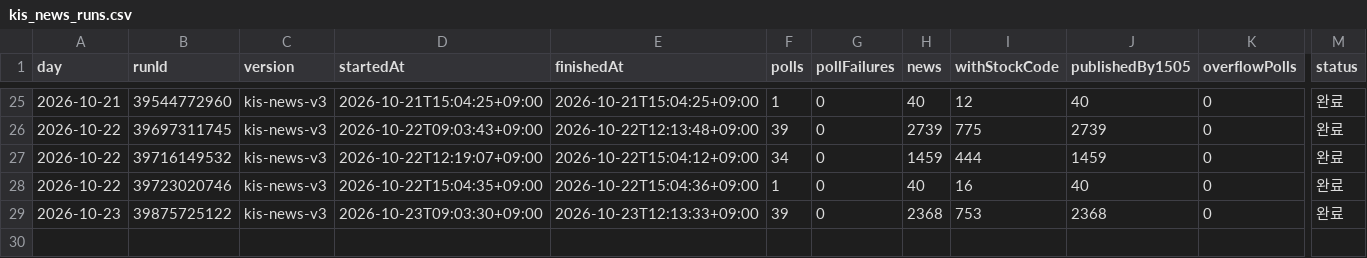
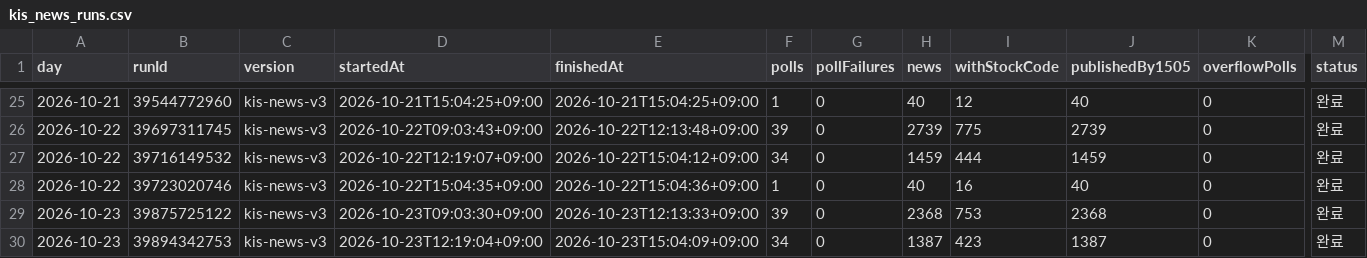
Before and after one commit to Hyeokgi/stock-omakase, a CSV file: data/research_runs/kis_news_runs.csv, drawn as a sheet; only a part is shown, gaps mark what is left out; rows hold the shown columns only; the diff names each change by its address in the sheet, - before the commit and + after, or states it on an @@ line.

```diff
--- a/data/research_runs/kis_news_runs.csv
+++ b/data/research_runs/kis_news_runs.csv
+row 30: 2026-10-23 | 39894342753 | kis-news-v3 | 2026-10-23T12:19:04+09:00 | 2026-10-23T15:04:09+09:00 | 34 | 0 | 1387 | 423 | 1387 | 0 | 완료
```
Also changed, not shown: data/research_runs/private_receipts.csv.
